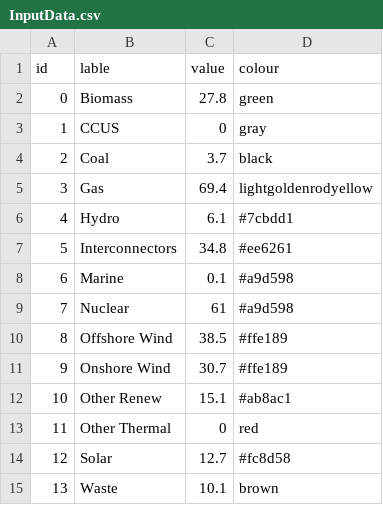
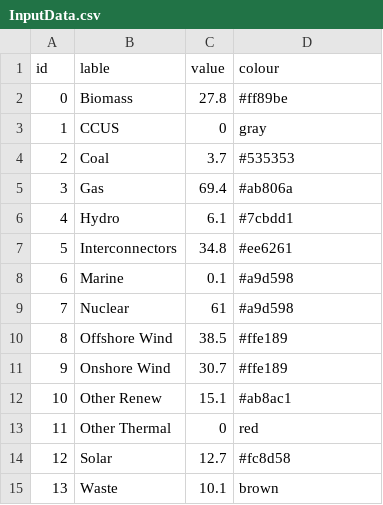
Before and after one commit to Hal609/Energy-Sankey-Diagram, a CSV file: InputData.csv, drawn as a sheet.

Commit message:
More new colours and darker sources.

```diff
--- a/InputData.csv
+++ b/InputData.csv
@@ -1,6 +1,6 @@
 id,lable,value,colour
-0,Biomass,27.8,green
+0,Biomass,27.8,#ff89be
 1,CCUS,0,gray
-2,Coal,3.7,black
-3,Gas,69.4,lightgoldenrodyellow
+2,Coal,3.7,#535353
+3,Gas,69.4,#ab806a
 4,Hydro,6.1,#7cbdd1
```
Also changed, not shown: 2 other files.
